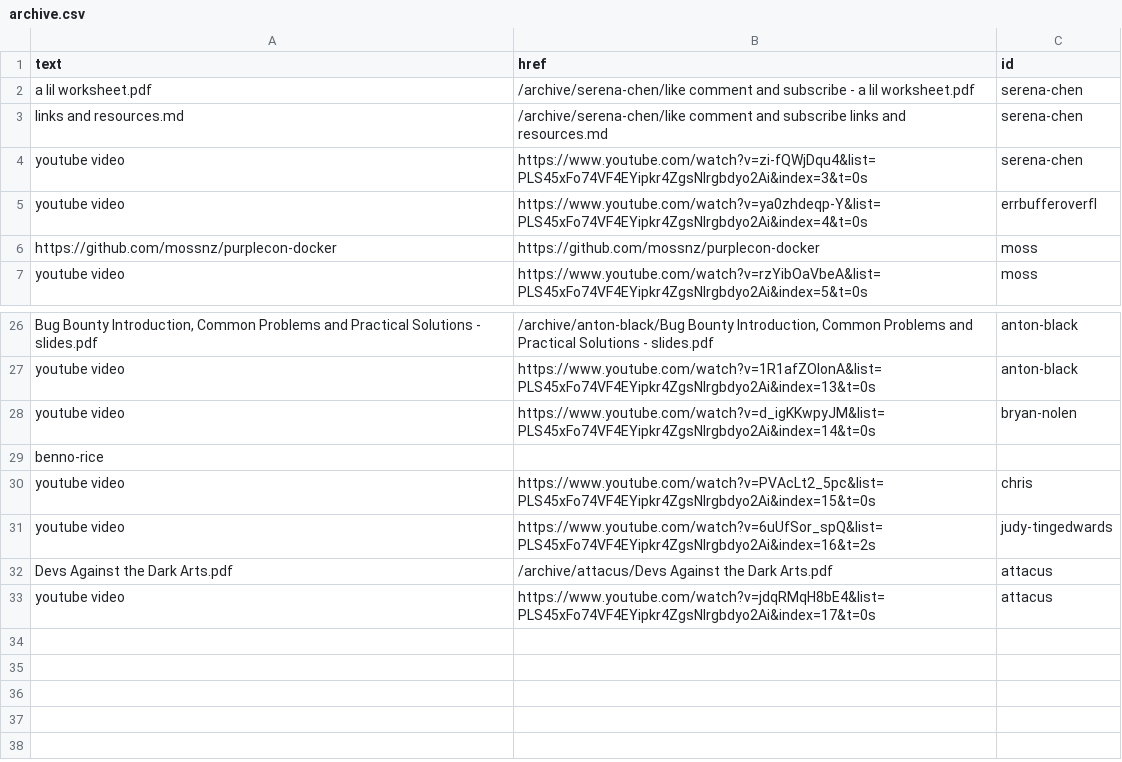
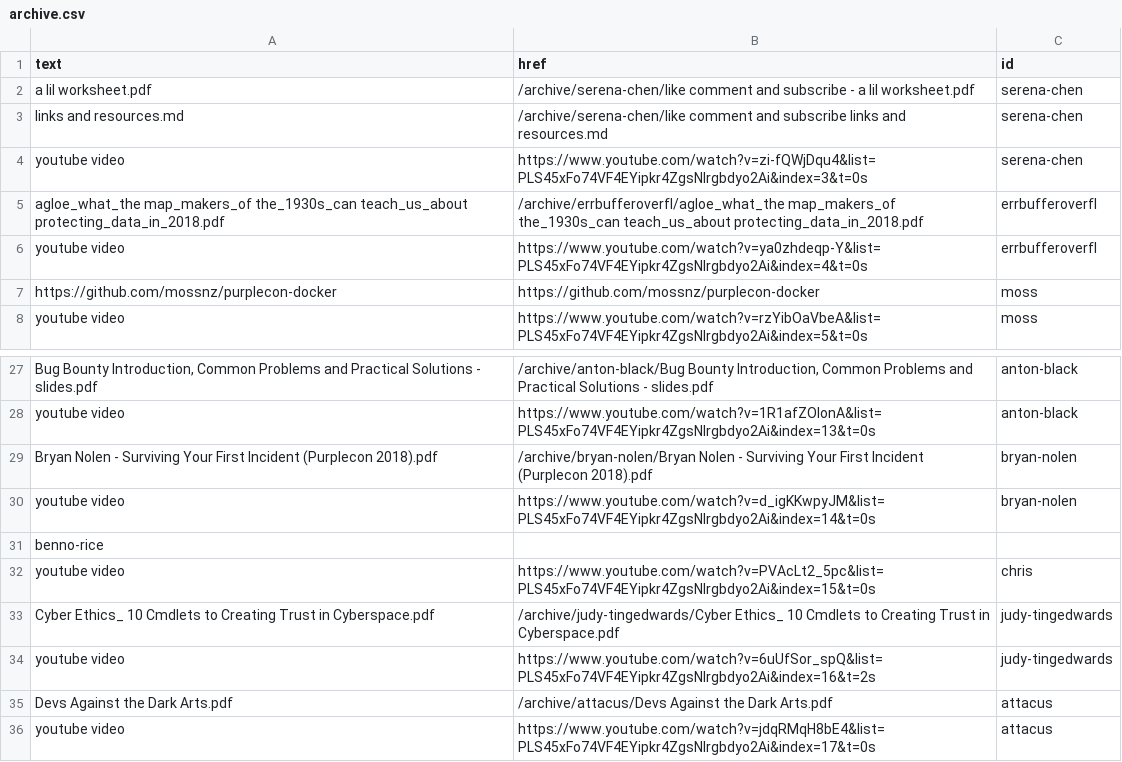
Before and after one commit to purplecon/2018.purplecon.nz, a CSV file: _data/archive.csv, drawn as a sheet; only a part is shown, gaps mark what is left out; the diff names each change by its address in the sheet, - before the commit and + after, or states it on an @@ line.

Commit message:
Added content for Bryan, errbufferoverfl, and Judy.

```diff
--- a/_data/archive.csv
+++ b/_data/archive.csv
+row 5: agloe_what_the map_makers_of the_1930s_can teach_us_about protecting_data_in_2018.pdf | /archive/errbufferoverfl/agloe_what_the map_makers_of the_1930s_can teach_us_about protecting_data_in_2018.pdf | errbufferoverfl
+row 29: Bryan Nolen - Surviving Your First Incident (Purplecon 2018).pdf | /archive/bryan-nolen/Bryan Nolen - Surviving Your First Incident (Purplecon 2018).pdf | bryan-nolen
+row 33: Cyber Ethics_ 10 Cmdlets to Creating Trust in Cyberspace.pdf | /archive/judy-tingedwards/Cyber Ethics_ 10 Cmdlets to Creating Trust in Cyberspace.pdf | judy-tingedwards
```
Also changed, not shown: 3 other files.
